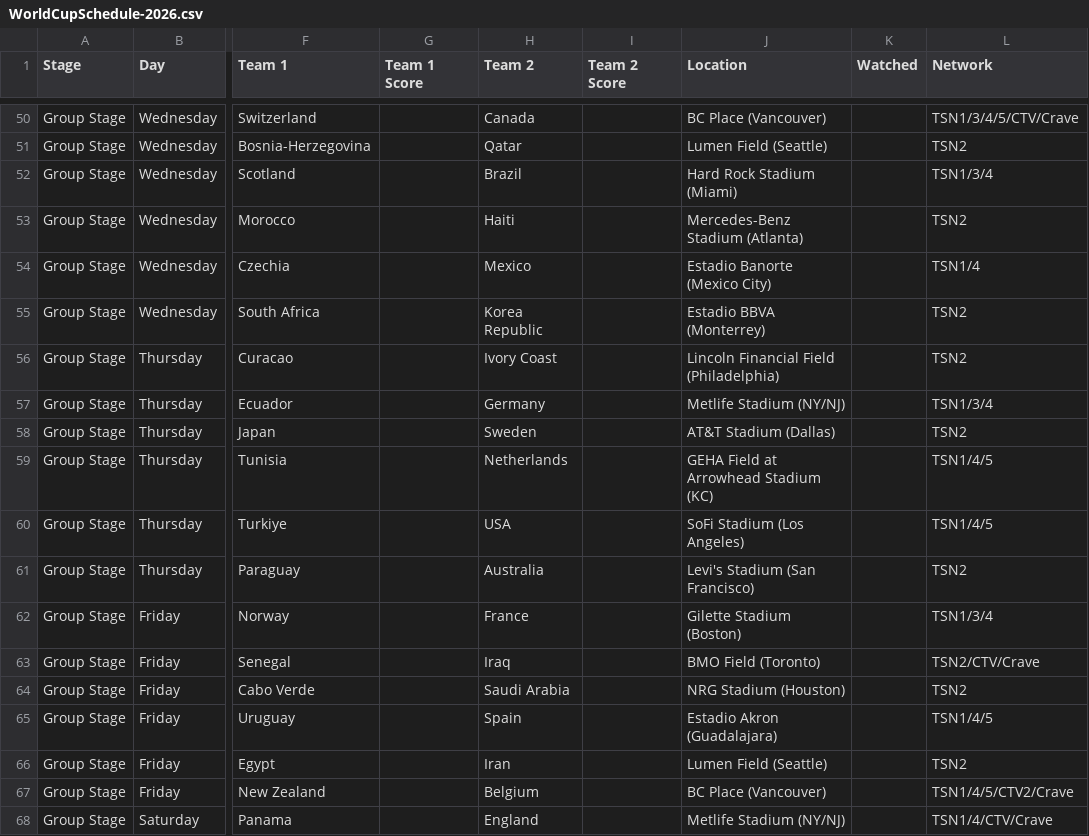
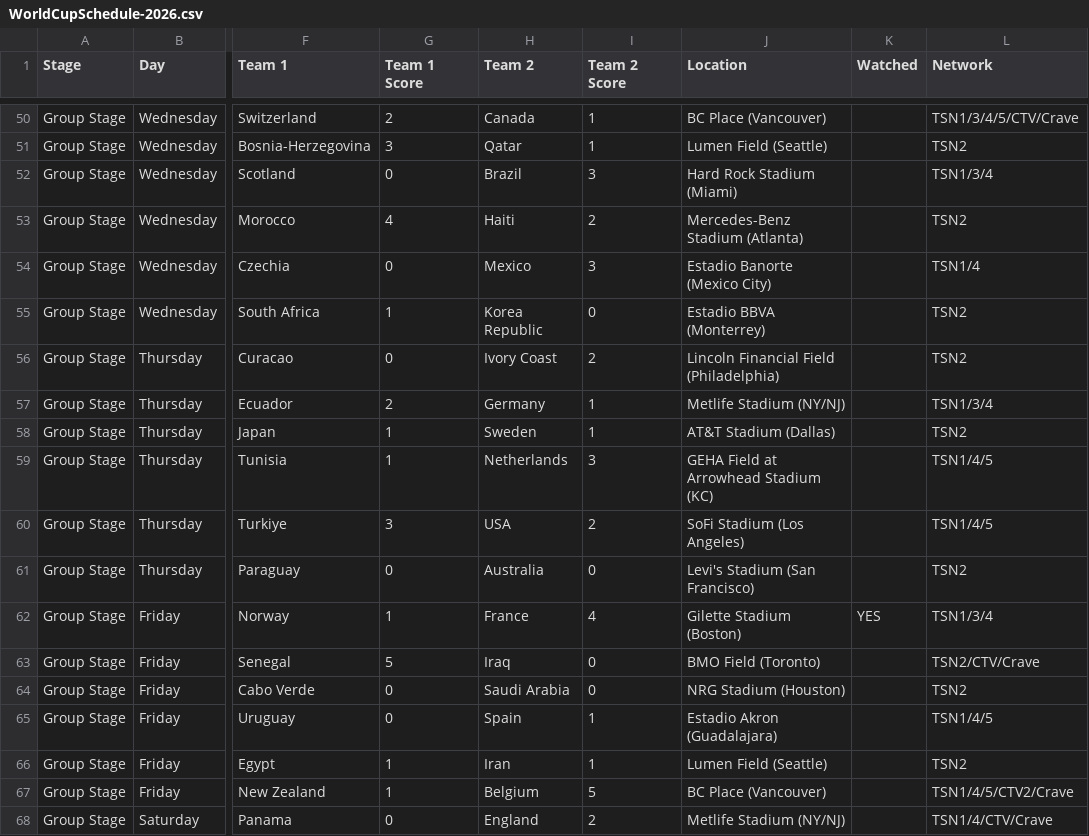
Before and after one commit to rc2code/worldcup2026, a CSV file: WorldCupSchedule-2026.csv, drawn as a sheet; only a part is shown, gaps mark what is left out; the diff covers the shown part only; the diff names each change by its address in the sheet, - before the commit and + after, or states it on an @@ line.

```diff
--- a/WorldCupSchedule-2026.csv
+++ b/WorldCupSchedule-2026.csv
-G50 (Team 1 Score): (empty)
+G50 (Team 1 Score): 2
-I50:I51 (Team 2 Score): (empty)
+I50:I51 (Team 2 Score): 1
-G51 (Team 1 Score): (empty)
+G51 (Team 1 Score): 3
-G52 (Team 1 Score): (empty)
+G52 (Team 1 Score): 0
-I52 (Team 2 Score): (empty)
+I52 (Team 2 Score): 3
-G53 (Team 1 Score): (empty)
+G53 (Team 1 Score): 4
-I53 (Team 2 Score): (empty)
+I53 (Team 2 Score): 2
-G54 (Team 1 Score): (empty)
+G54 (Team 1 Score): 0
-I54 (Team 2 Score): (empty)
+I54 (Team 2 Score): 3
-G55 (Team 1 Score): (empty)
+G55 (Team 1 Score): 1
-I55 (Team 2 Score): (empty)
+I55 (Team 2 Score): 0
-G56 (Team 1 Score): (empty)
+G56 (Team 1 Score): 0
-I56 (Team 2 Score): (empty)
+I56 (Team 2 Score): 2
-G57 (Team 1 Score): (empty)
+G57 (Team 1 Score): 2
-I57:I58 (Team 2 Score): (empty)
+I57:I58 (Team 2 Score): 1
-G58:G59 (Team 1 Score): (empty)
+G58:G59 (Team 1 Score): 1
-I59 (Team 2 Score): (empty)
+I59 (Team 2 Score): 3
-G60 (Team 1 Score): (empty)
+G60 (Team 1 Score): 3
-I60 (Team 2 Score): (empty)
+I60 (Team 2 Score): 2
-G61 (Team 1 Score): (empty)
+G61 (Team 1 Score): 0
-I61 (Team 2 Score): (empty)
+I61 (Team 2 Score): 0
-G62 (Team 1 Score): (empty)
+G62 (Team 1 Score): 1
-I62 (Team 2 Score): (empty)
+I62 (Team 2 Score): 4
-K62 (Watched): (empty)
+K62 (Watched): YES
-G63 (Team 1 Score): (empty)
+G63 (Team 1 Score): 5
-I63:I64 (Team 2 Score): (empty)
+I63:I64 (Team 2 Score): 0
-G64:G65 (Team 1 Score): (empty)
+G64:G65 (Team 1 Score): 0
-I65:I66 (Team 2 Score): (empty)
+I65:I66 (Team 2 Score): 1
-G66:G67 (Team 1 Score): (empty)
+G66:G67 (Team 1 Score): 1
-I67 (Team 2 Score): (empty)
+I67 (Team 2 Score): 5
-G68 (Team 1 Score): (empty)
+G68 (Team 1 Score): 0
-I68 (Team 2 Score): (empty)
+I68 (Team 2 Score): 2
```
Also changed, not shown: 81 edited cells elsewhere in this file.
